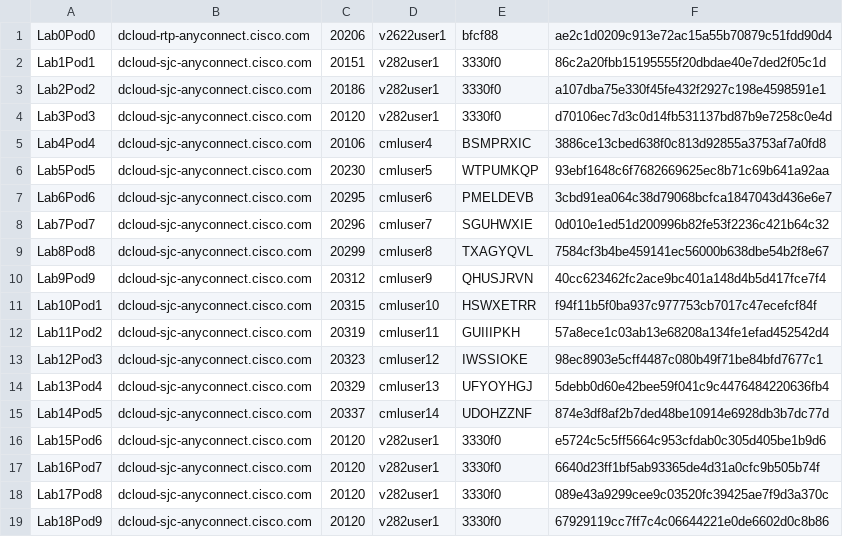
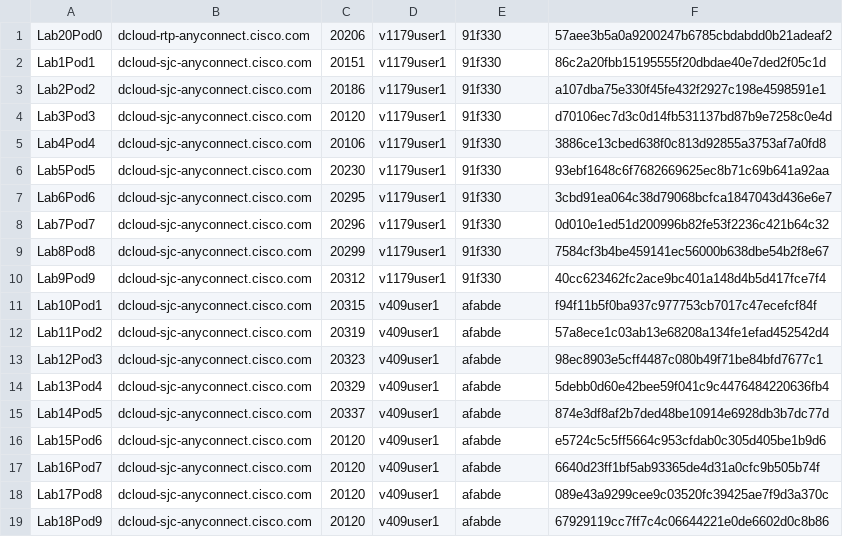
Before and after one commit to fracaen/devwks-2301, a CSV file: devwks-2301-clus25.csv, drawn as a sheet.

Commit message:
dry run creds

```diff
--- a/devwks-2301-clus25.csv
+++ b/devwks-2301-clus25.csv
@@ -1,19 +1,19 @@
-Lab0Pod0,dcloud-rtp-anyconnect.cisco.com,20206,v2622user1,bfcf88,ae2c1d0209c913e72ac15a55b70879c51fdd90d4
-Lab1Pod1,dcloud-sjc-anyconnect.cisco.com,20151,v282user1,3330f0,86c2a20fbb15195555f20dbdae40e7ded2f05c1d
-Lab2Pod2,dcloud-sjc-anyconnect.cisco.com,20186,v282user1,3330f0,a107dba75e330f45fe432f2927c198e4598591e1
-Lab3Pod3,dcloud-sjc-anyconnect.cisco.com,20120,v282user1,3330f0,d70106ec7d3c0d14fb531137bd87b9e7258c0e4d
-Lab4Pod4,dcloud-sjc-anyconnect.cisco.com,20106,cmluser4,BSMPRXIC,3886ce13cbed638f0c813d92855a3753af7a0fd8
-Lab5Pod5,dcloud-sjc-anyconnect.cisco.com,20230,cmluser5,WTPUMKQP,93ebf1648c6f7682669625ec8b71c69b641a92aa
-Lab6Pod6,dcloud-sjc-anyconnect.cisco.com,20295,cmluser6,PMELDEVB,3cbd91ea064c38d79068bcfca1847043d436e6e7
-Lab7Pod7,dcloud-sjc-anyconnect.cisco.com,20296,cmluser7,SGUHWXIE,0d010e1ed51d200996b82fe53f2236c421b64c32
-Lab8Pod8,dcloud-sjc-anyconnect.cisco.com,20299,cmluser8,TXAGYQVL,7584cf3b4be459141ec56000b638dbe54b2f8e67
-Lab9Pod9,dcloud-sjc-anyconnect.cisco.com,20312,cmluser9,QHUSJRVN,40cc623462fc2ace9bc401a148d4b5d417fce7f4
-Lab10Pod1,dcloud-sjc-anyconnect.cisco.com,20315,cmluser10,HSWXETRR,f94f11b5f0ba937c977753cb7017c47ecefcf84f
-Lab11Pod2,dcloud-sjc-anyconnect.cisco.com,20319,cmluser11,GUIIIPKH,57a8ece1c03ab13e68208a134fe1efad452542d4
-Lab12Pod3,dcloud-sjc-anyconnect.cisco.com,20323,cmluser12,IWSSIOKE,98ec8903e5cff4487c080b49f71be84bfd7677c1
-Lab13Pod4,dcloud-sjc-anyconnect.cisco.com,20329,cmluser13,UFYOYHGJ,5debb0d60e42bee59f041c9c4476484220636fb4
-Lab14Pod5,dcloud-sjc-anyconnect.cisco.com,20337,cmluser14,UDOHZZNF,874e3df8af2b7ded48be10914e6928db3b7dc77d
-Lab15Pod6,dcloud-sjc-anyconnect.cisco.com,20120,v282user1,3330f0,e5724c5c5ff5664c953cfdab0c305d405be1b9d6
-Lab16Pod7,dcloud-sjc-anyconnect.cisco.com,20120,v282user1,3330f0,6640d23ff1bf5ab93365de4d31a0cfc9b505b74f
-Lab17Pod8,dcloud-sjc-anyconnect.cisco.com,20120,v282user1,3330f0,089e43a9299cee9c03520fc39425ae7f9d3a370c
-Lab18Pod9,dcloud-sjc-anyconnect.cisco.com,20120,v282user1,3330f0,67929119cc7ff7c4c06644221e0de6602d0c8b86
+Lab20Pod0,dcloud-rtp-anyconnect.cisco.com,20206,v1179user1,91f330,57aee3b5a0a9200247b6785cbdabdd0b21adeaf2
+Lab1Pod1,dcloud-sjc-anyconnect.cisco.com,20151,v1179user1,91f330,86c2a20fbb15195555f20dbdae40e7ded2f05c1d
+Lab2Pod2,dcloud-sjc-anyconnect.cisco.com,20186,v1179user1,91f330,a107dba75e330f45fe432f2927c198e4598591e1
+Lab3Pod3,dcloud-sjc-anyconnect.cisco.com,20120,v1179user1,91f330,d70106ec7d3c0d14fb531137bd87b9e7258c0e4d
+Lab4Pod4,dcloud-sjc-anyconnect.cisco.com,20106,v1179user1,91f330,3886ce13cbed638f0c813d92855a3753af7a0fd8
+Lab5Pod5,dcloud-sjc-anyconnect.cisco.com,20230,v1179user1,91f330,93ebf1648c6f7682669625ec8b71c69b641a92aa
+Lab6Pod6,dcloud-sjc-anyconnect.cisco.com,20295,v1179user1,91f330,3cbd91ea064c38d79068bcfca1847043d436e6e7
+Lab7Pod7,dcloud-sjc-anyconnect.cisco.com,20296,v1179user1,91f330,0d010e1ed51d200996b82fe53f2236c421b64c32
+Lab8Pod8,dcloud-sjc-anyconnect.cisco.com,20299,v1179user1,91f330,7584cf3b4be459141ec56000b638dbe54b2f8e67
+Lab9Pod9,dcloud-sjc-anyconnect.cisco.com,20312,v1179user1,91f330,40cc623462fc2ace9bc401a148d4b5d417fce7f4
+Lab10Pod1,dcloud-sjc-anyconnect.cisco.com,20315,v409user1,afabde,f94f11b5f0ba937c977753cb7017c47ecefcf84f
+Lab11Pod2,dcloud-sjc-anyconnect.cisco.com,20319,v409user1,afabde,57a8ece1c03ab13e68208a134fe1efad452542d4
+Lab12Pod3,dcloud-sjc-anyconnect.cisco.com,20323,v409user1,afabde,98ec8903e5cff4487c080b49f71be84bfd7677c1
+Lab13Pod4,dcloud-sjc-anyconnect.cisco.com,20329,v409user1,afabde,5debb0d60e42bee59f041c9c4476484220636fb4
+Lab14Pod5,dcloud-sjc-anyconnect.cisco.com,20337,v409user1,afabde,874e3df8af2b7ded48be10914e6928db3b7dc77d
+Lab15Pod6,dcloud-sjc-anyconnect.cisco.com,20120,v409user1,afabde,e5724c5c5ff5664c953cfdab0c305d405be1b9d6
+Lab16Pod7,dcloud-sjc-anyconnect.cisco.com,20120,v409user1,afabde,6640d23ff1bf5ab93365de4d31a0cfc9b505b74f
+Lab17Pod8,dcloud-sjc-anyconnect.cisco.com,20120,v409user1,afabde,089e43a9299cee9c03520fc39425ae7f9d3a370c
+Lab18Pod9,dcloud-sjc-anyconnect.cisco.com,20120,v409user1,afabde,67929119cc7ff7c4c06644221e0de6602d0c8b86
```
